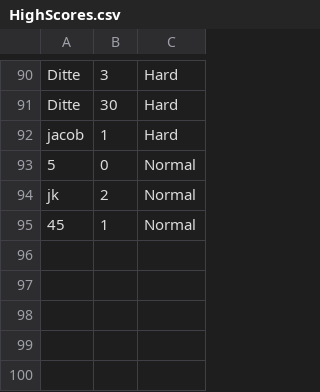
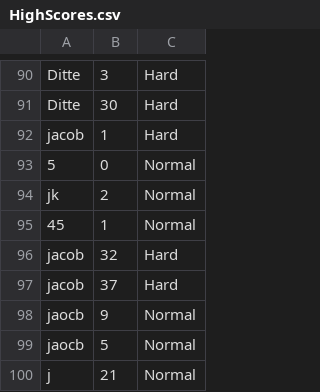
Before and after one commit to robskaar/Snake, a CSV file: src/Resources/CSV/HighScores.csv, drawn as a sheet; only a part is shown, gaps mark what is left out.

```diff
--- a/src/Resources/CSV/HighScores.csv
+++ b/src/Resources/CSV/HighScores.csv
@@ -95 +95,6 @@ jk,2,Normal
 45,1,Normal
+jacob,32,Hard
+jacob,37,Hard
+jaocb,9,Normal
+jaocb,5,Normal
+j,21,Normal
```
Also changed, not shown: out/production/Snake/Resources/CSV/HighScores.csv, 1 other file.
